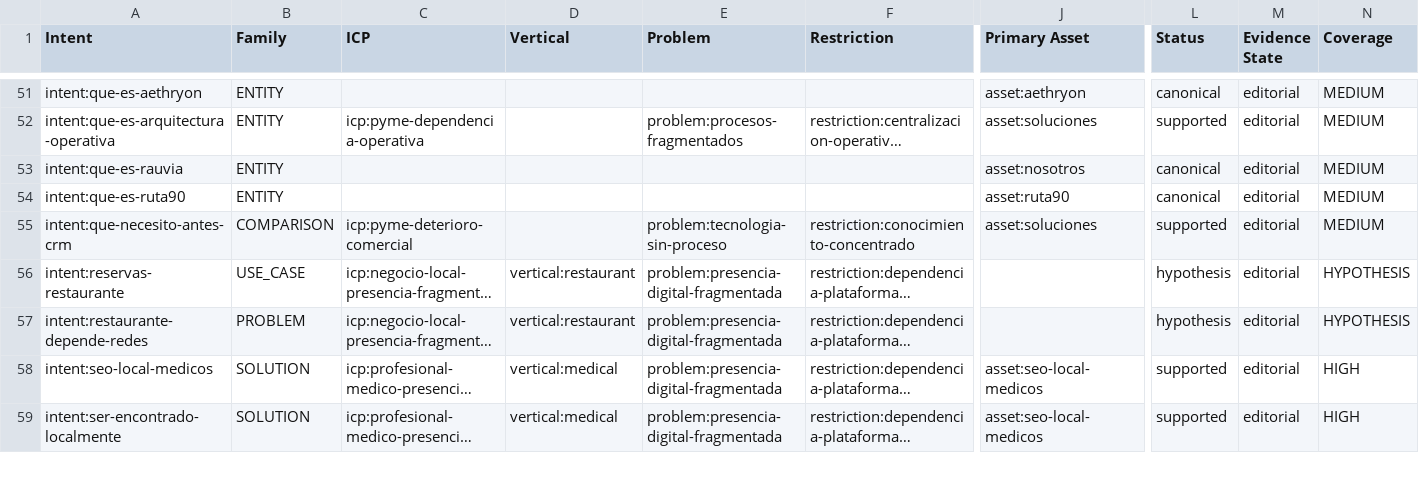
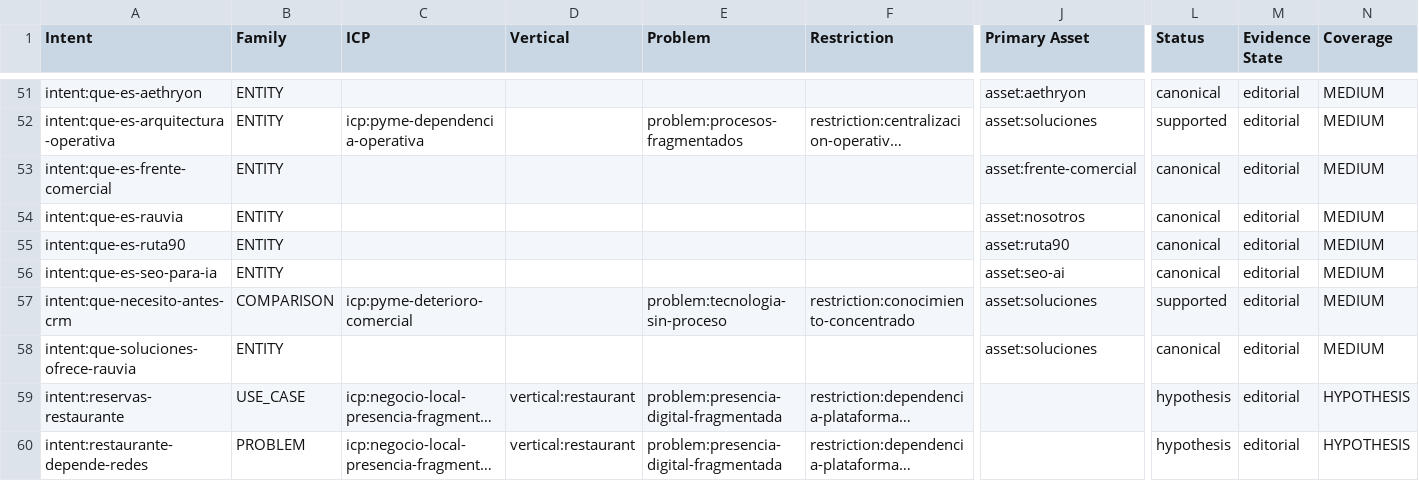
Before and after one commit to raumor911/rauvia-platform, a CSV file: data/knowledge/intent-coverage.csv, drawn as a sheet; only a part is shown, gaps mark what is left out; the shorter side is filled out with more unchanged rows; long unchanged cells end in …; rows hold the shown columns only; the diff names each change by its address in the sheet, - before the commit and + after, or states it on an @@ line.

```diff
--- a/data/knowledge/intent-coverage.csv
+++ b/data/knowledge/intent-coverage.csv
+row 53: intent:que-es-frente-comercial | ENTITY |  |  |  |  | asset:frente-comercial | canonical | editorial | MEDIUM
+row 56: intent:que-es-seo-para-ia | ENTITY |  |  |  |  | asset:seo-ai | canonical | editorial | MEDIUM
+row 58: intent:que-soluciones-ofrece-rauvia | ENTITY |  |  |  |  | asset:soluciones | canonical | editorial | MEDIUM
```
Also changed, not shown: data/knowledge/authority-gaps.csv, data/knowledge/gaps.csv, 27 other files.
